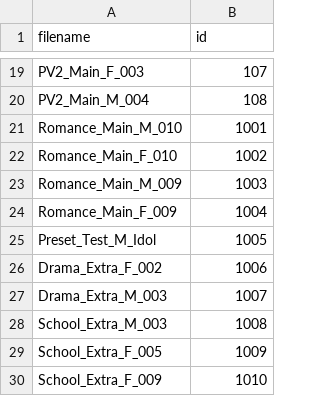
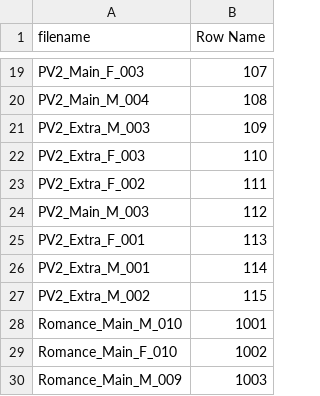
Before and after one commit to Mino-is-me/Melange, a CSV file: PresetManager/mapping/DT_CP.csv, drawn as a sheet; only a part is shown, gaps mark what is left out; the shorter side is filled out with more unchanged rows; the diff covers the shown part only.

```diff
--- a/PresetManager/mapping/DT_CP.csv
+++ b/PresetManager/mapping/DT_CP.csv
@@ -1 +1 @@
-filename,id
+filename,Row Name
@@ -20,2 +20,9 @@ PV2_Main_F_003,107
 PV2_Main_M_004,108
+PV2_Extra_M_003,109
+PV2_Extra_F_003,110
+PV2_Extra_F_002,111
+PV2_Main_M_003,112
+PV2_Extra_F_001,113
+PV2_Extra_M_001,114
+PV2_Extra_M_002,115
 Romance_Main_M_010,1001
```
Also changed, not shown: 20 added rows elsewhere in this file, 14 other files.
